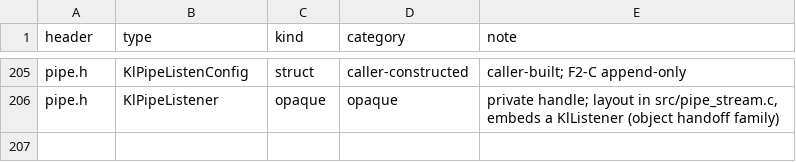
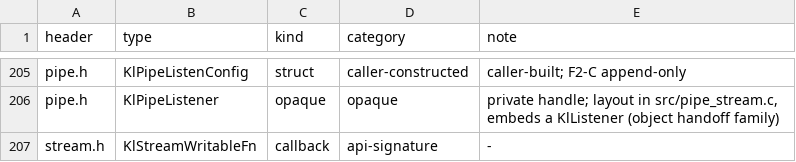
Before and after one commit to artalis-io/keel, a TSV file: docs/f2/type_classification.tsv, drawn as a sheet; only a part is shown, gaps mark what is left out; the diff names each change by its address in the sheet, - before the commit and + after, or states it on an @@ line.

```diff
--- a/docs/f2/type_classification.tsv
+++ b/docs/f2/type_classification.tsv
+row 207: stream.h | KlStreamWritableFn | callback | api-signature | -
```
Also changed, not shown: docs/f2/function_coverage.tsv, docs/f2/public_functions.tsv, 12 other files.
